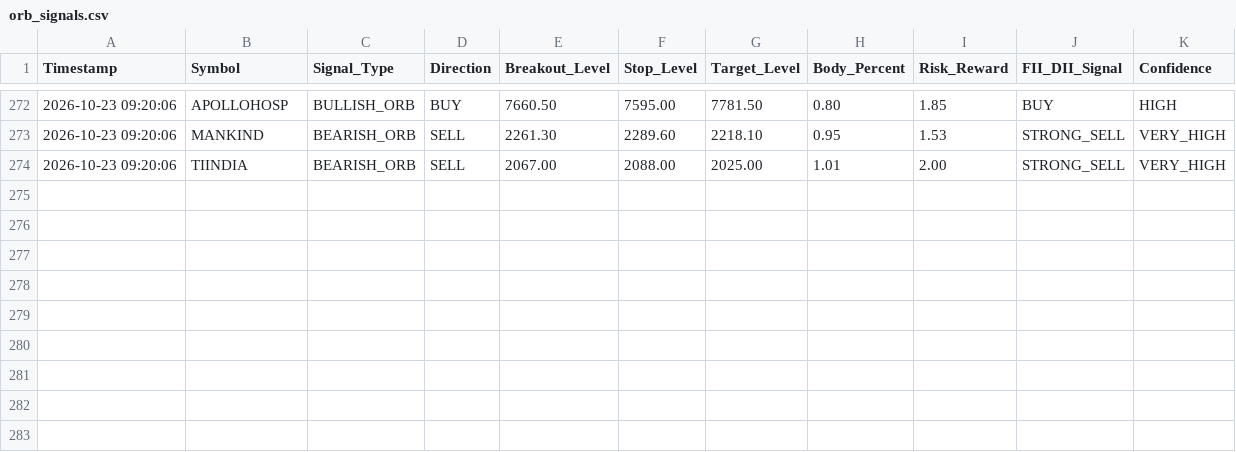
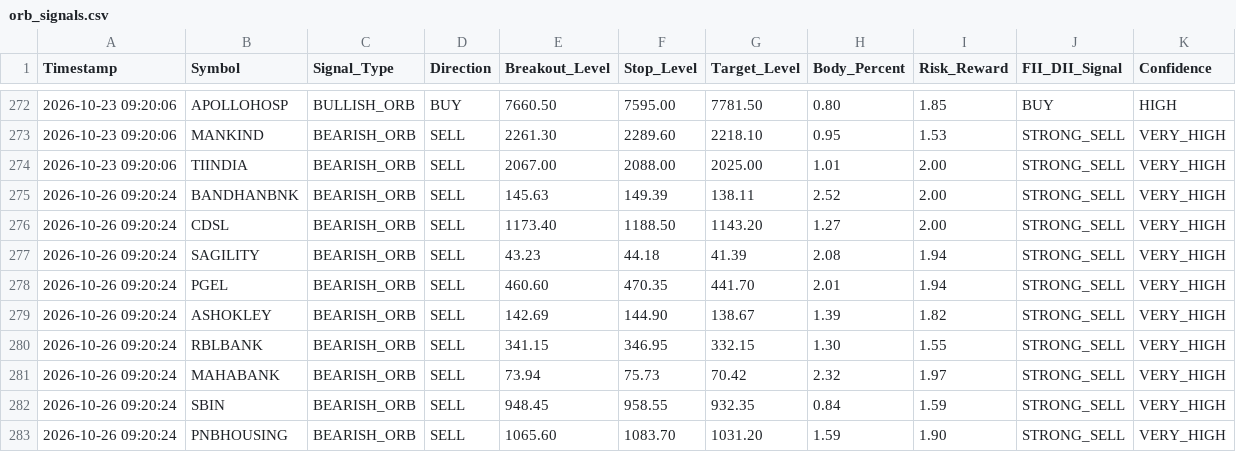
Before and after one commit to frzkhn155-ai/Final, a CSV file: orb_signals.csv, drawn as a sheet; only a part is shown, gaps mark what is left out.

```diff
--- a/orb_signals.csv
+++ b/orb_signals.csv
@@ -274 +274,10 @@ Timestamp,Symbol,Signal_Type,Direction,Breakout_Level,Stop_Level,Target_Level,Bo
 2026-10-23 09:20:06,TIINDIA,BEARISH_ORB,SELL,2067.00,2088.00,2025.00,1.01,2.00,STRONG_SELL,VERY_HIGH
+2026-10-26 09:20:24,BANDHANBNK,BEARISH_ORB,SELL,145.63,149.39,138.11,2.52,2.00,STRONG_SELL,VERY_HIGH
+2026-10-26 09:20:24,CDSL,BEARISH_ORB,SELL,1173.40,1188.50,1143.20,1.27,2.00,STRONG_SELL,VERY_HIGH
+2026-10-26 09:20:24,SAGILITY,BEARISH_ORB,SELL,43.23,44.18,41.39,2.08,1.94,STRONG_SELL,VERY_HIGH
+2026-10-26 09:20:24,PGEL,BEARISH_ORB,SELL,460.60,470.35,441.70,2.01,1.94,STRONG_SELL,VERY_HIGH
+2026-10-26 09:20:24,ASHOKLEY,BEARISH_ORB,SELL,142.69,144.90,138.67,1.39,1.82,STRONG_SELL,VERY_HIGH
+2026-10-26 09:20:24,RBLBANK,BEARISH_ORB,SELL,341.15,346.95,332.15,1.30,1.55,STRONG_SELL,VERY_HIGH
+2026-10-26 09:20:24,MAHABANK,BEARISH_ORB,SELL,73.94,75.73,70.42,2.32,1.97,STRONG_SELL,VERY_HIGH
+2026-10-26 09:20:24,SBIN,BEARISH_ORB,SELL,948.45,958.55,932.35,0.84,1.59,STRONG_SELL,VERY_HIGH
+2026-10-26 09:20:24,PNBHOUSING,BEARISH_ORB,SELL,1065.60,1083.70,1031.20,1.59,1.90,STRONG_SELL,VERY_HIGH
```
Also changed, not shown: fii_bb_continuation_alerts.csv, orb_15_signals.csv, 16 other files.
